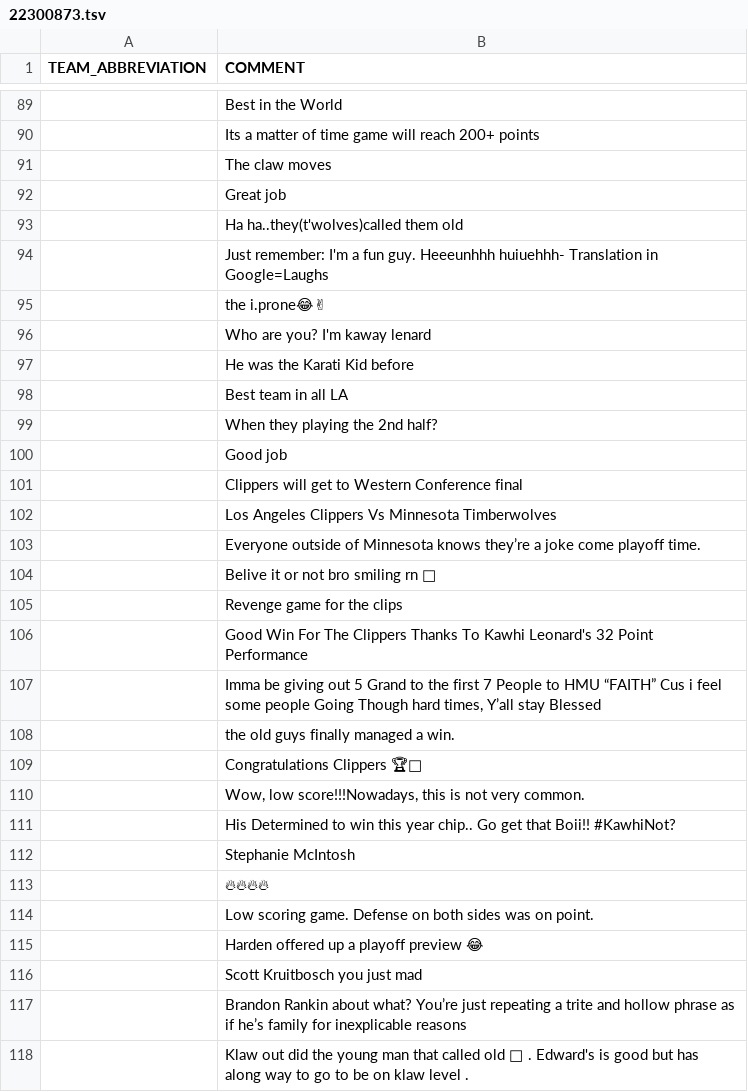
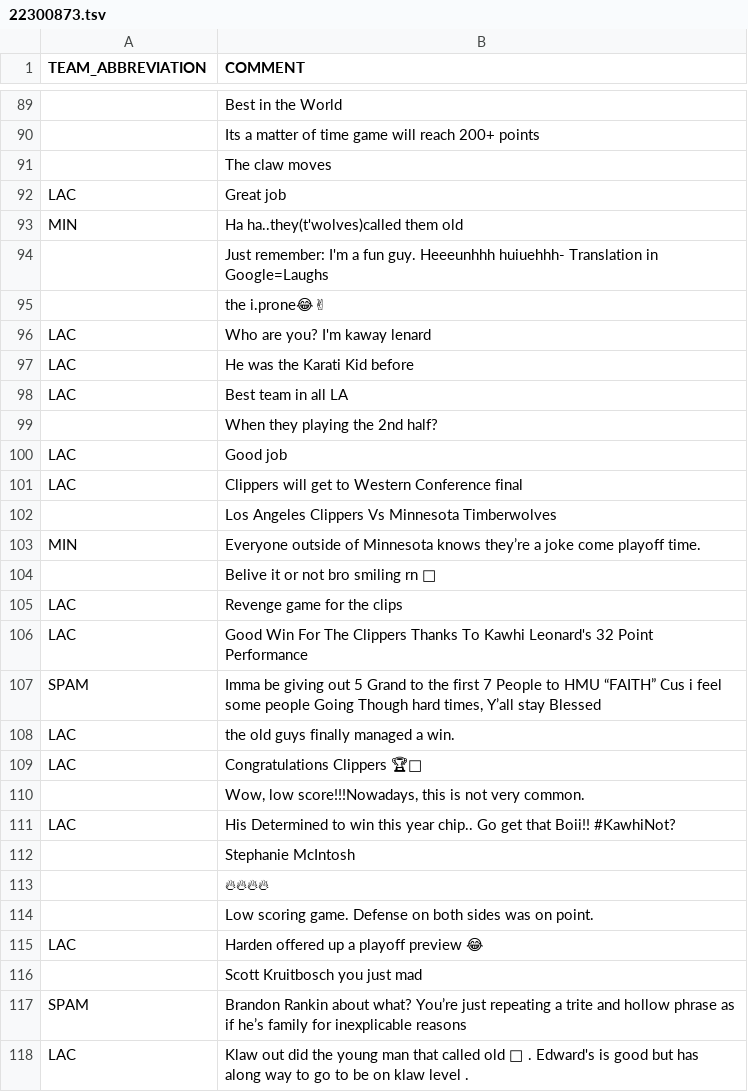
Before and after one commit to matgalv2/NBA-prediction, a TSV file: resources/comments/22300873.tsv, drawn as a sheet; only a part is shown, gaps mark what is left out; the diff covers the shown part only.

```diff
--- a/resources/comments/22300873.tsv
+++ b/resources/comments/22300873.tsv
@@ -91,22 +91,22 @@ TEAM_ABBREVIATION	COMMENT
 	The claw moves
-	Great job
-	Ha ha..they(t'wolves)called them old
+LAC	Great job
+MIN	Ha ha..they(t'wolves)called them old
 	Just remember: I'm a fun guy. Heeeunhhh huiuehhh- Translation in Google=Laughs
 	the i.prone😂✌
-	Who are you? I'm kaway lenard
-	He was the Karati Kid before
-	Best team in all LA
+LAC	Who are you? I'm kaway lenard
+LAC	He was the Karati Kid before
+LAC	Best team in all LA
 	When they playing the 2nd half?
-	Good job
-	Clippers will get to Western Conference final
+LAC	Good job
+LAC	Clippers will get to Western Conference final
 	Los Angeles Clippers Vs Minnesota Timberwolves
-	Everyone outside of Minnesota knows they’re a joke come playoff time.
+MIN	Everyone outside of Minnesota knows they’re a joke come playoff time.
 	Belive it or not bro smiling rn 🤣
-	Revenge game for the clips
-	Good Win For The Clippers Thanks To Kawhi Leonard's 32 Point Performance
-	Imma be giving out 5 Grand to the first 7 People to HMU “FAITH” Cus i feel some people Going Though hard times, Y’all stay Blessed
-	the old guys finally managed a win.
-	Congratulations Clippers 🏆🏀
+LAC	Revenge game for the clips
+LAC	Good Win For The Clippers Thanks To Kawhi Leonard's 32 Point Performance
+SPAM	Imma be giving out 5 Grand to the first 7 People to HMU “FAITH” Cus i feel some people Going Though hard times, Y’all stay Blessed
+LAC	the old guys finally managed a win.
+LAC	Congratulations Clippers 🏆🏀
 	Wow, low score!!!Nowadays, this is not very common.
-	His Determined to win this year chip.. Go get that Boii!! #KawhiNot?
+LAC	His Determined to win this year chip.. Go get that Boii!! #KawhiNot?
 	Stephanie McIntosh
@@ -114,5 +114,5 @@ TEAM_ABBREVIATION	COMMENT
 	Low scoring game. Defense on both sides was on point.
-	Harden offered up a playoff preview 😂
+LAC	Harden offered up a playoff preview 😂
 	Scott Kruitbosch you just mad
-	Brandon Rankin about what? You’re just repeating a trite and hollow phrase as if he’s family for inexplicable reasons
-	Klaw out did the young man that called old 🤣  . Edward's is good but has along way to go to be on klaw level .
+SPAM	Brandon Rankin about what? You’re just repeating a trite and hollow phrase as if he’s family for inexplicable reasons
+LAC	Klaw out did the young man that called old 🤣  . Edward's is good but has along way to go to be on klaw level .
```
Also changed, not shown: 44 edited cells elsewhere in this file, resources/comments/22300878.tsv, resources/comments/22300880.tsv, 47 other files.
